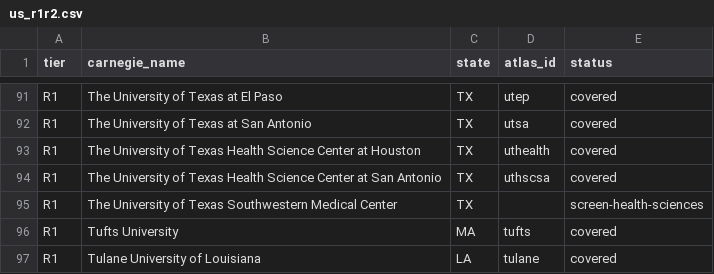
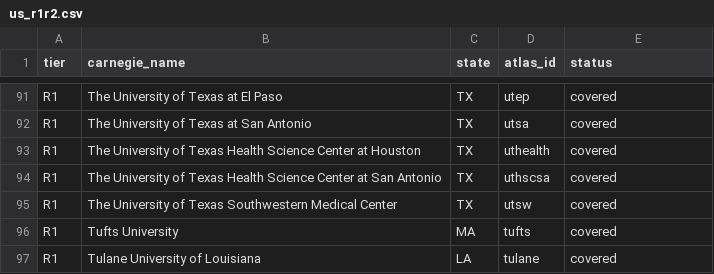
Before and after one commit to manilaladarsh-hash/YT, a CSV file: business/phd-atlas/handoff/us_r1r2.csv, drawn as a sheet; only a part is shown, gaps mark what is left out.

Commit message:
Add The University of Texas Southwestern Medical Center (utsw): 2 STEM PhD programs

```diff
--- a/business/phd-atlas/handoff/us_r1r2.csv
+++ b/business/phd-atlas/handoff/us_r1r2.csv
@@ -94,3 +94,3 @@ R1,The University of Texas Health Science Center at Houston,TX,uthealth,covered
 R1,The University of Texas Health Science Center at San Antonio,TX,uthscsa,covered
-R1,The University of Texas Southwestern Medical Center,TX,,screen-health-sciences
+R1,The University of Texas Southwestern Medical Center,TX,utsw,covered
 R1,Tufts University,MA,tufts,covered
```
Also changed, not shown: 5 other files.
